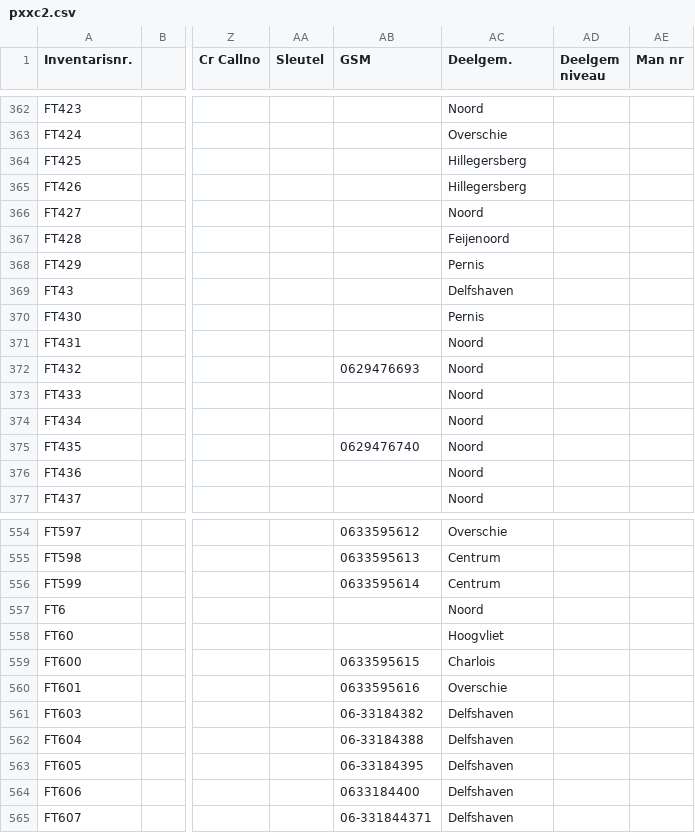
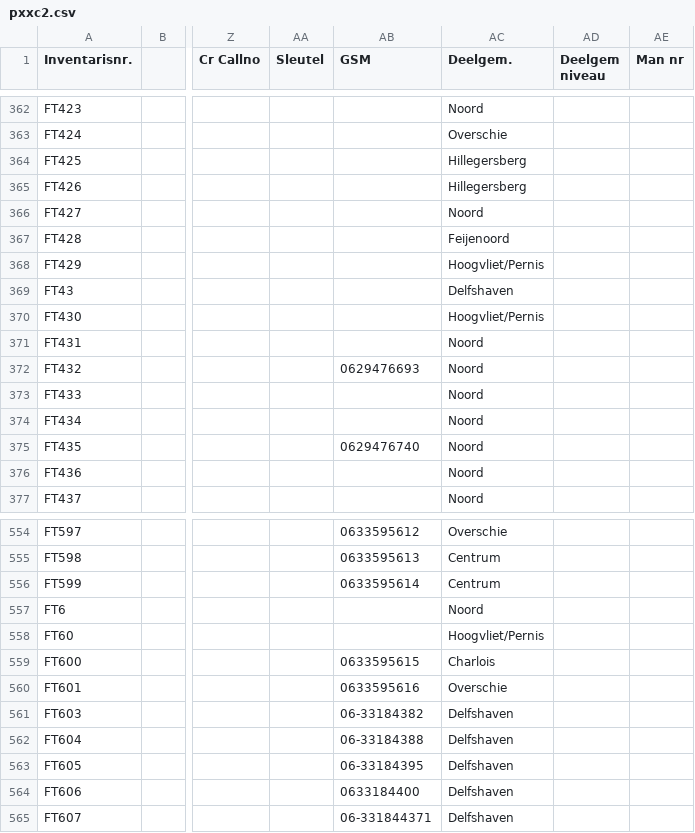
Before and after one commit to rzeg/Project4Bicycle, a CSV file: Project4Bicycle/Project4Bicycle/Data/pxxc2.csv, drawn as a sheet; only a part is shown, gaps mark what is left out; the diff names each change by its address in the sheet, - before the commit and + after, or states it on an @@ line.

```diff
--- a/Project4Bicycle/Project4Bicycle/Data/pxxc2.csv
+++ b/Project4Bicycle/Project4Bicycle/Data/pxxc2.csv
-AC368 (Deelgem.): Pernis
+AC368 (Deelgem.): Hoogvliet/Pernis
-AC370 (Deelgem.): Pernis
+AC370 (Deelgem.): Hoogvliet/Pernis
-AC558 (Deelgem.): Hoogvliet
+AC558 (Deelgem.): Hoogvliet/Pernis
```
Also changed, not shown: 4 other files.
